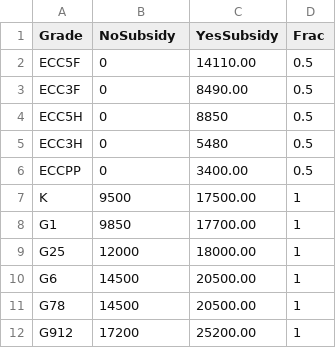
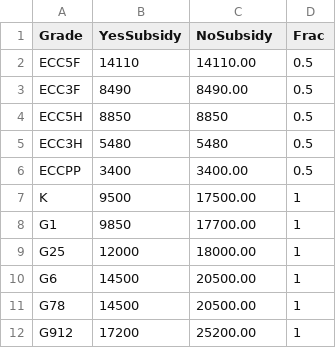
Before and after one commit to RaphaelKMandel/tuition, a CSV file: 2025tuition.csv, drawn as a sheet.

Commit message:
added checkbox for subsidy rates

```diff
--- a/2025tuition.csv
+++ b/2025tuition.csv
@@ -1,7 +1,7 @@
-Grade,NoSubsidy,YesSubsidy,Frac
-ECC5F,0,14110.00,0.5
-ECC3F,0,8490.00,0.5
-ECC5H,0,8850,0.5
-ECC3H,0,5480,0.5
-ECCPP,0,3400.00,0.5
+Grade,YesSubsidy,NoSubsidy,Frac
+ECC5F,14110,14110.00,0.5
+ECC3F,8490,8490.00,0.5
+ECC5H,8850,8850,0.5
+ECC3H,5480,5480,0.5
+ECCPP,3400,3400.00,0.5
 K,9500,17500.00,1
```
Also changed, not shown: 3 other files.
